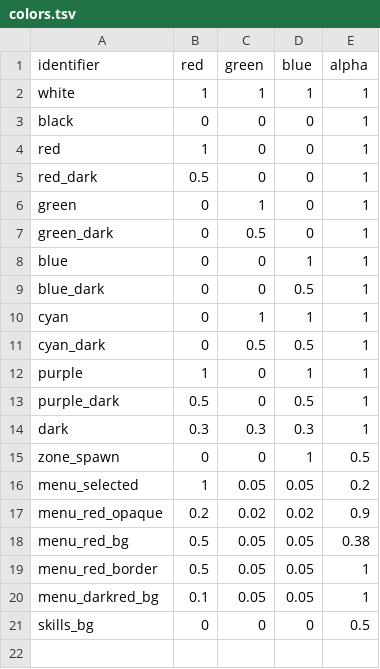
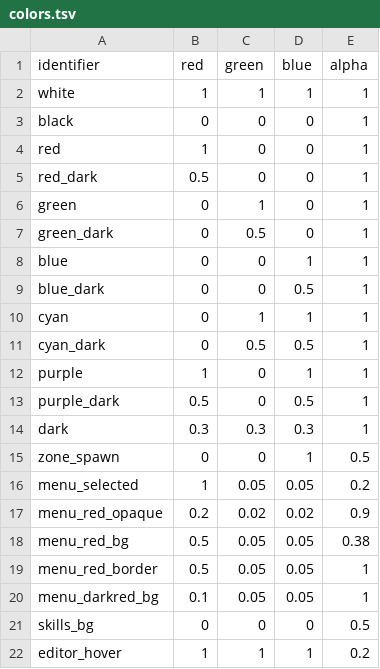
Before and after one commit to jazztickets/esdf, a TSV file: working/tables/colors.tsv, drawn as a sheet.

```diff
--- a/working/tables/colors.tsv
+++ b/working/tables/colors.tsv
@@ -21 +21,2 @@ menu_darkred_bg	0.1	0.05	0.05	1
 skills_bg	0	0	0	0.5
+editor_hover	1	1	1	0.2
```
Also changed, not shown: working/tables/styles.tsv, 5 other files.
